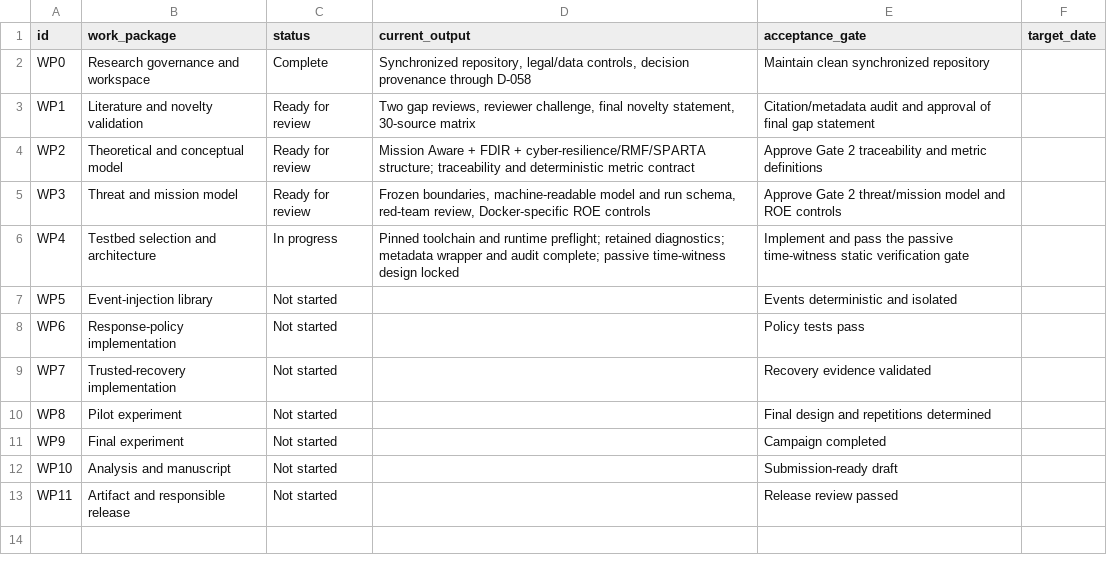
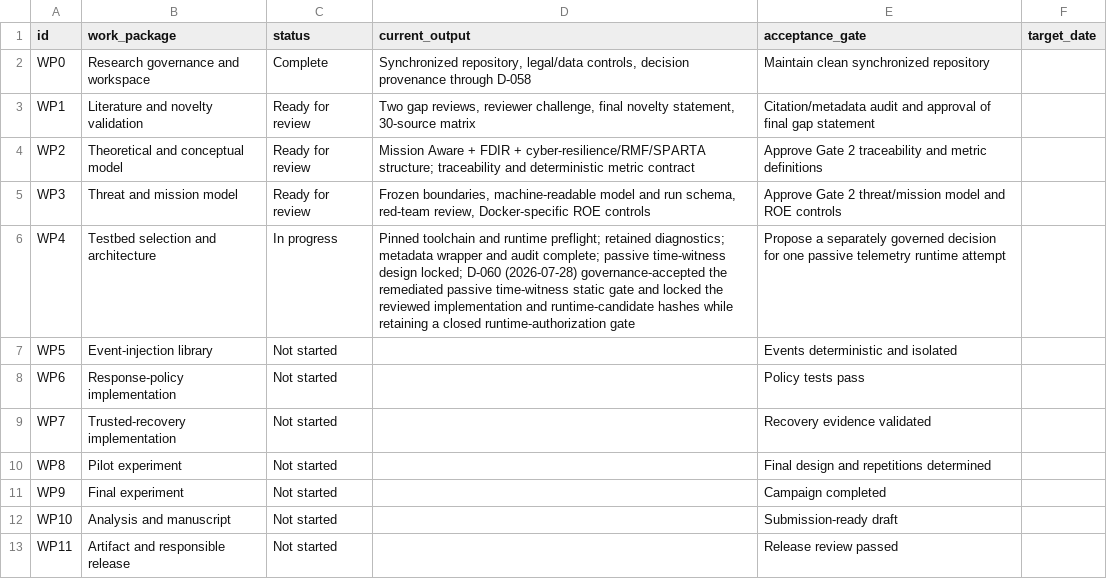
Before and after one commit to Zartharas/mission-aware-satellite-cyber-recovery, a CSV file: tracker/work_packages.csv, drawn as a sheet.

```diff
--- a/tracker/work_packages.csv
+++ b/tracker/work_packages.csv
@@ -5,3 +5,3 @@ WP2,Theoretical and conceptual model,Ready for review,"Mission Aware + FDIR + cy
 WP3,Threat and mission model,Ready for review,"Frozen boundaries, machine-readable model and run schema, red-team review, Docker-specific ROE controls",Approve Gate 2 threat/mission model and ROE controls,
-WP4,Testbed selection and architecture,In progress,"Pinned toolchain and runtime preflight; retained diagnostics; metadata wrapper and audit complete; passive time-witness design locked",Implement and pass the passive time-witness static verification gate,
+WP4,Testbed selection and architecture,In progress,"Pinned toolchain and runtime preflight; retained diagnostics; metadata wrapper and audit complete; passive time-witness design locked; D-060 (2026-07-28) governance-accepted the remediated passive time-witness static gate and locked the reviewed implementation and runtime-candidate hashes while retaining a closed runtime-authorization gate",Propose a separately governed decision for one passive telemetry runtime attempt,
 WP5,Event-injection library,Not started,,Events deterministic and isolated,
```
Also changed, not shown: tracker/decision_log.csv, 4 other files.
